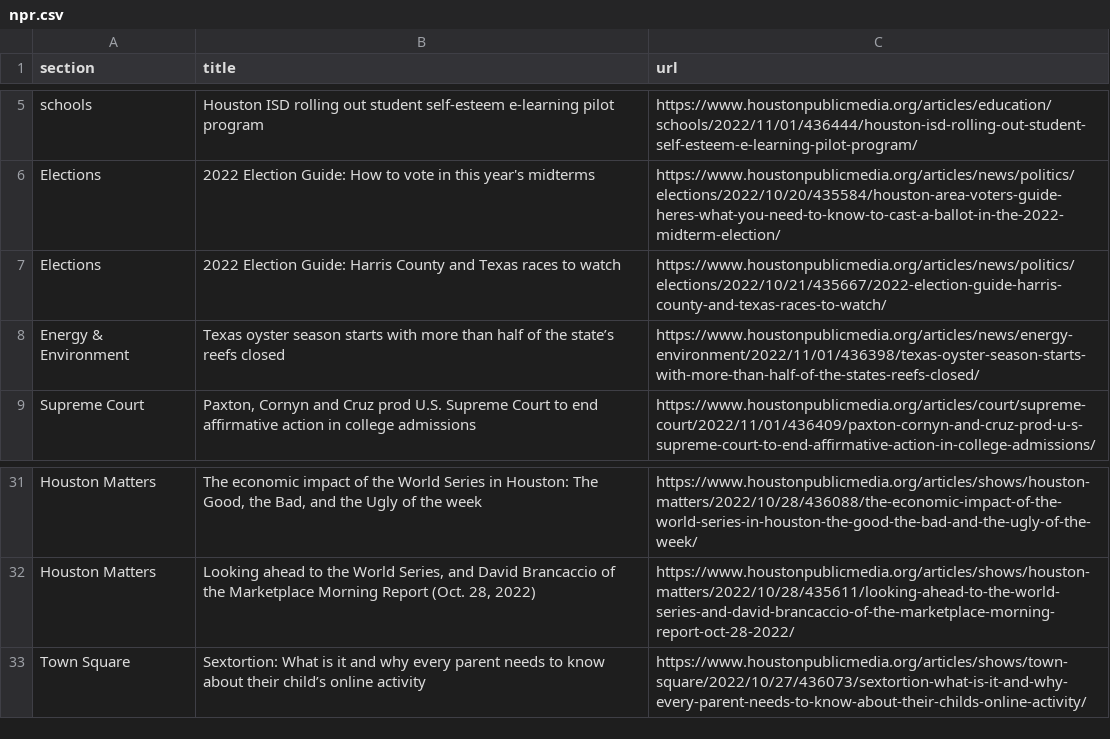
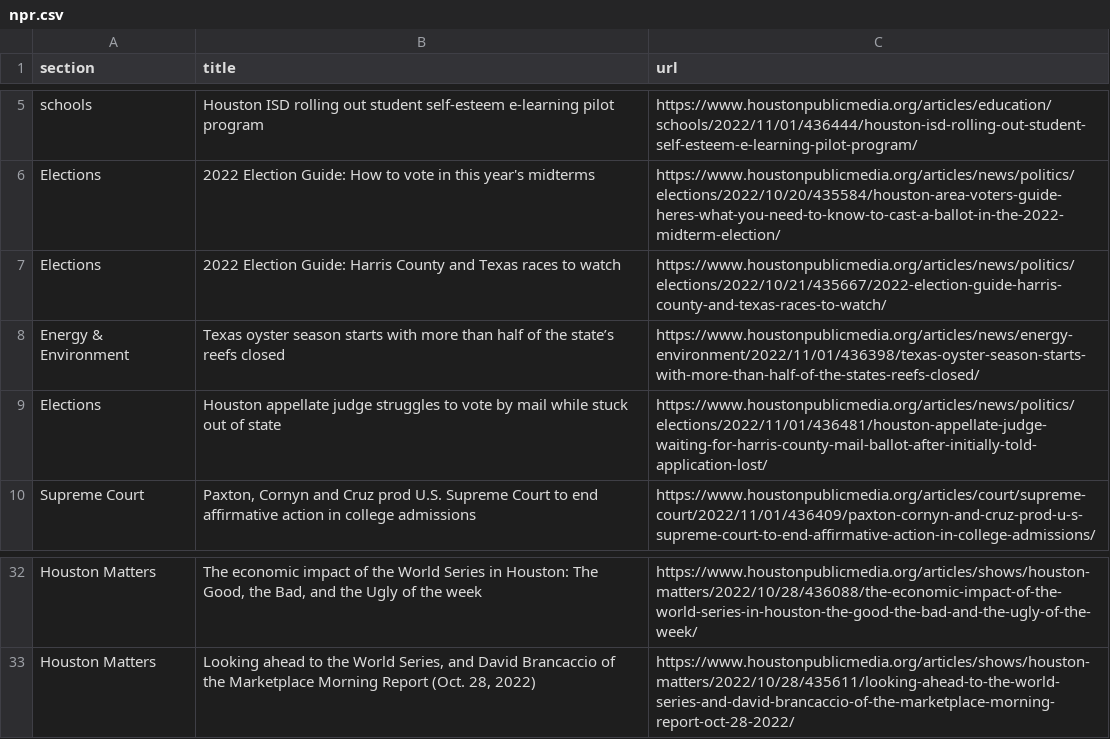
Before and after one commit to jsoma/auto-scraper, a CSV file: npr.csv, drawn as a sheet; only a part is shown, gaps mark what is left out.

```diff
--- a/npr.csv
+++ b/npr.csv
@@ -8,2 +8,3 @@ Elections,2022 Election Guide: Harris County and Texas races to watch,https://ww
 Energy & Environment,Texas oyster season starts with more than half of the state’s reefs closed,https://www.houstonpublicmedia.org/articles/news/energy-environment/2022/11/01/436398/texas-oyster-season-starts-with-more-than-half-of-the-states-reefs-closed/
+Elections,Houston appellate judge struggles to vote by mail while stuck out of state,https://www.houstonpublicmedia.org/articles/news/politics/elections/2022/11/01/436481/houston-appellate-judge-waiting-for-harris-county-mail-ballot-after-initially-told-application-lost/
 Supreme Court,"Paxton, Cornyn and Cruz prod U.S. Supreme Court to end affirmative action in college admissions",https://www.houstonpublicmedia.org/articles/court/supreme-court/2022/11/01/436409/paxton-cornyn-and-cruz-prod-u-s-supreme-court-to-end-affirmative-action-in-college-admissions/
@@ -32,2 +33 @@ Houston Matters,"The economic impact of the World Series in Houston: The Good, t
 Houston Matters,"Looking ahead to the World Series, and David Brancaccio of the Marketplace Morning Report (Oct. 28, 2022)",https://www.houstonpublicmedia.org/articles/shows/houston-matters/2022/10/28/435611/looking-ahead-to-the-world-series-and-david-brancaccio-of-the-marketplace-morning-report-oct-28-2022/
-Town Square,Sextortion: What is it and why every parent needs to know about their child’s online activity,https://www.houstonpublicmedia.org/articles/shows/town-square/2022/10/27/436073/sextortion-what-is-it-and-why-every-parent-needs-to-know-about-their-childs-online-activity/
```
